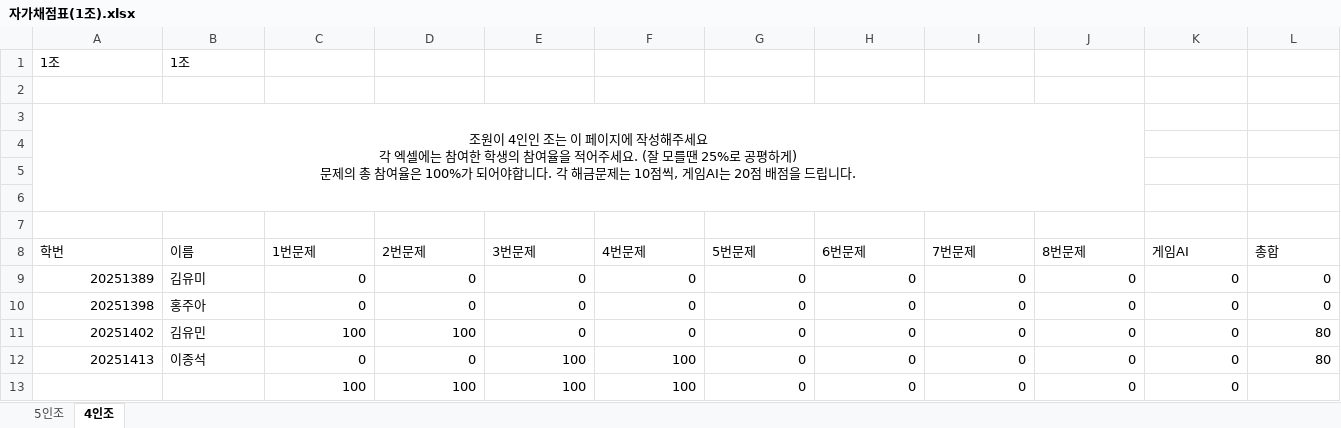
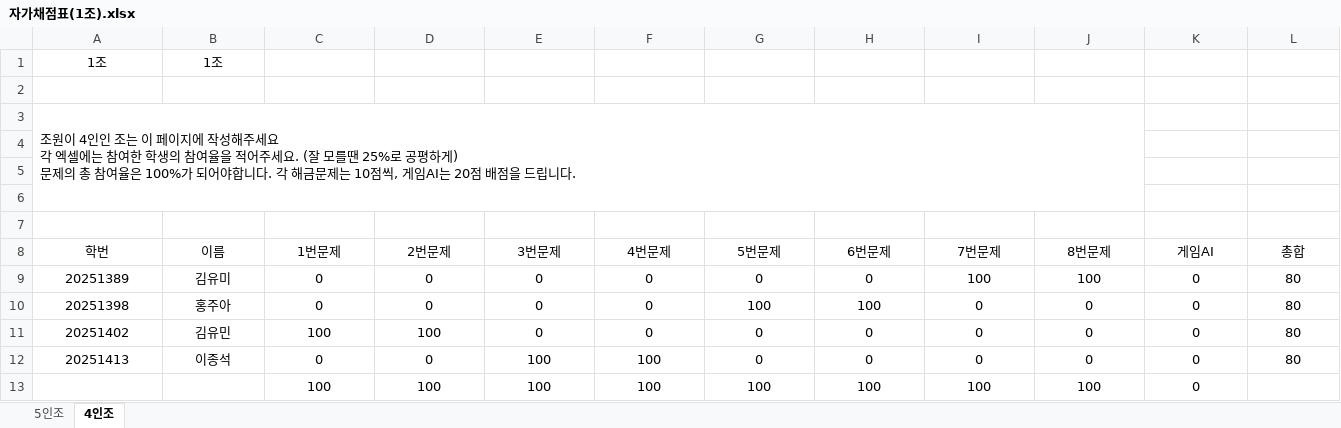
Before and after one commit to Kimyoumin06/Multi2_Team1_2025, an Excel workbook: 자가채점표(1조).xlsx, sheet 4인조, drawn as a sheet; values as stored, in another font and other column widths than the file's, no borders; the diff names each change by its address in the sheet, - before the commit and + after, or states it on an @@ line.

```diff
--- a/자가채점표(1조).xlsx (sheet 4인조)
+++ b/자가채점표(1조).xlsx (sheet 4인조)
-A1:B1 alignment: left
+A1:B1 alignment: center
-A3 alignment: center
+A3 alignment: left
-A8:L8 alignment: left
+A8:L8 alignment: center
-A9:A12 alignment: right
+A9:A12 alignment: center
-B9:B12 alignment: left
+B9:B12 alignment: center
-C9:L12 alignment: right
+C9:L12 alignment: center
-I9 (7번문제): 0
+I9 (7번문제): 100
-J9 (8번문제): 0
+J9 (8번문제): 100
-L9:L10 (총합): 0
+L9:L10 (총합): 80
-G10 (5번문제): 0
+G10 (5번문제): 100
-H10 (6번문제): 0
+H10 (6번문제): 100
-C13:K13 alignment: right
+C13:K13 alignment: center
-G13 (5번문제): 0
+G13 (5번문제): 100
-H13 (6번문제): 0
+H13 (6번문제): 100
-I13 (7번문제): 0
+I13 (7번문제): 100
-J13 (8번문제): 0
+J13 (8번문제): 100
```
Also changed, not shown: formulas that keep their value, 12 other files.
